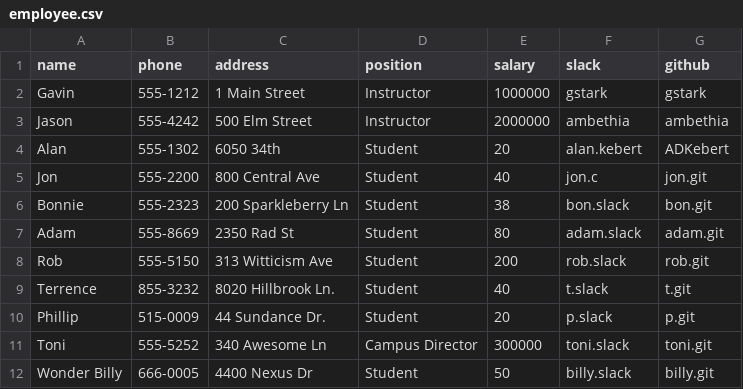
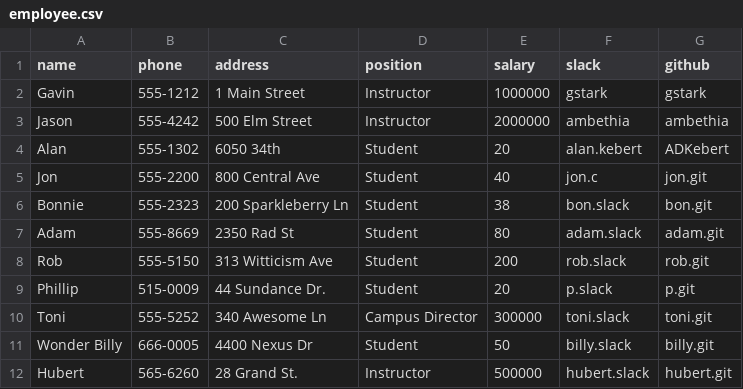
Before and after one commit to ADKebert/tiy-database-with-csv, a CSV file: employee.csv (was fourth-day.bak/employee.csv), drawn as a sheet; removed rows and columns are numbered as before the commit, all else as after; the diff names each change by its address in the sheet, - before the commit and + after, or states it on an @@ line.

```diff
--- a/fourth-day.bak/employee.csv
+++ b/employee.csv
-row 9: Terrence | 855-3232 | 8020 Hillbrook Ln. | Student | 40 | t.slack | t.git
+row 12: Hubert | 565-6260 | 28 Grand St. | Instructor | 500000 | hubert.slack | hubert.git
```
Also changed, not shown: 10 other files.
